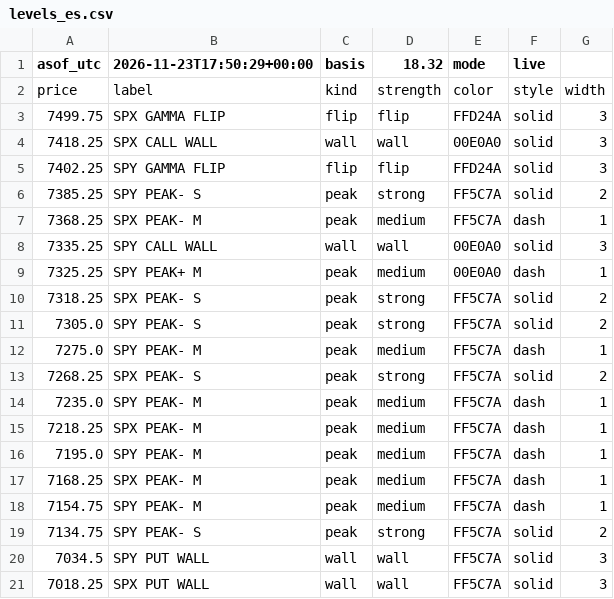
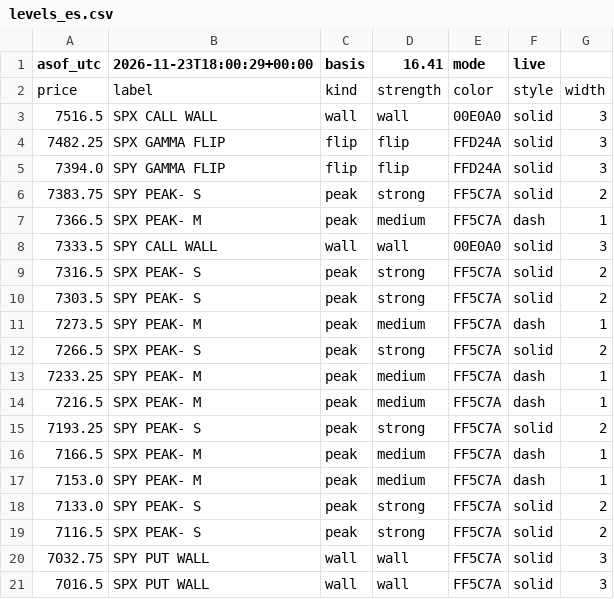
Before and after one commit to mshb4466/mirsad, a CSV file: gamma/levels_es.csv, drawn as a sheet.

```diff
--- a/gamma/levels_es.csv
+++ b/gamma/levels_es.csv
@@ -1,21 +1,21 @@
-asof_utc,2026-11-23T17:50:29+00:00,basis,18.32,mode,live
+asof_utc,2026-11-23T18:00:29+00:00,basis,16.41,mode,live
 price,label,kind,strength,color,style,width
-7499.75,SPX GAMMA FLIP,flip,flip,FFD24A,solid,3
-7418.25,SPX CALL WALL,wall,wall,00E0A0,solid,3
-7402.25,SPY GAMMA FLIP,flip,flip,FFD24A,solid,3
-7385.25,SPY PEAK- S,peak,strong,FF5C7A,solid,2
-7368.25,SPX PEAK- M,peak,medium,FF5C7A,dash,1
-7335.25,SPY CALL WALL,wall,wall,00E0A0,solid,3
-7325.25,SPY PEAK+ M,peak,medium,00E0A0,dash,1
-7318.25,SPX PEAK- S,peak,strong,FF5C7A,solid,2
-7305.0,SPY PEAK- S,peak,strong,FF5C7A,solid,2
-7275.0,SPY PEAK- M,peak,medium,FF5C7A,dash,1
-7268.25,SPX PEAK- S,peak,strong,FF5C7A,solid,2
-7235.0,SPY PEAK- M,peak,medium,FF5C7A,dash,1
-7218.25,SPX PEAK- M,peak,medium,FF5C7A,dash,1
-7195.0,SPY PEAK- M,peak,medium,FF5C7A,dash,1
-7168.25,SPX PEAK- M,peak,medium,FF5C7A,dash,1
-7154.75,SPY PEAK- M,peak,medium,FF5C7A,dash,1
-7134.75,SPY PEAK- S,peak,strong,FF5C7A,solid,2
-7034.5,SPY PUT WALL,wall,wall,FF5C7A,solid,3
-7018.25,SPX PUT WALL,wall,wall,FF5C7A,solid,3
+7516.5,SPX CALL WALL,wall,wall,00E0A0,solid,3
+7482.25,SPX GAMMA FLIP,flip,flip,FFD24A,solid,3
+7394.0,SPY GAMMA FLIP,flip,flip,FFD24A,solid,3
+7383.75,SPY PEAK- S,peak,strong,FF5C7A,solid,2
+7366.5,SPX PEAK- M,peak,medium,FF5C7A,dash,1
+7333.5,SPY CALL WALL,wall,wall,00E0A0,solid,3
+7316.5,SPX PEAK- S,peak,strong,FF5C7A,solid,2
+7303.5,SPY PEAK- S,peak,strong,FF5C7A,solid,2
+7273.5,SPY PEAK- M,peak,medium,FF5C7A,dash,1
+7266.5,SPX PEAK- S,peak,strong,FF5C7A,solid,2
+7233.25,SPY PEAK- M,peak,medium,FF5C7A,dash,1
+7216.5,SPX PEAK- M,peak,medium,FF5C7A,dash,1
+7193.25,SPY PEAK- S,peak,strong,FF5C7A,solid,2
+7166.5,SPX PEAK- M,peak,medium,FF5C7A,dash,1
+7153.0,SPY PEAK- M,peak,medium,FF5C7A,dash,1
+7133.0,SPY PEAK- S,peak,strong,FF5C7A,solid,2
+7116.5,SPX PEAK- S,peak,strong,FF5C7A,solid,2
+7032.75,SPY PUT WALL,wall,wall,FF5C7A,solid,3
+7016.5,SPX PUT WALL,wall,wall,FF5C7A,solid,3
```
Also changed, not shown: 3 other files.
